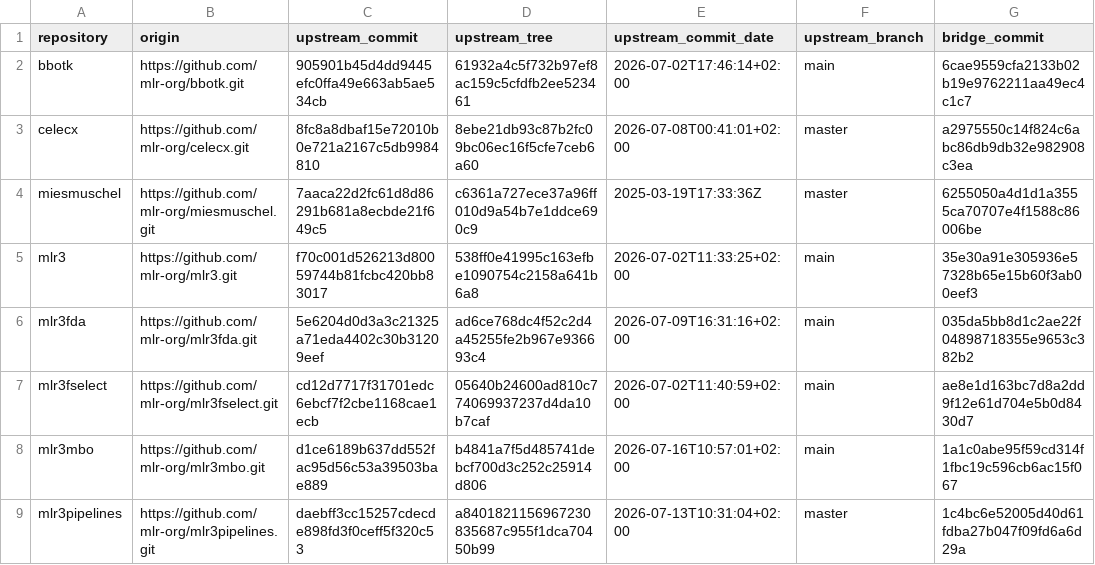
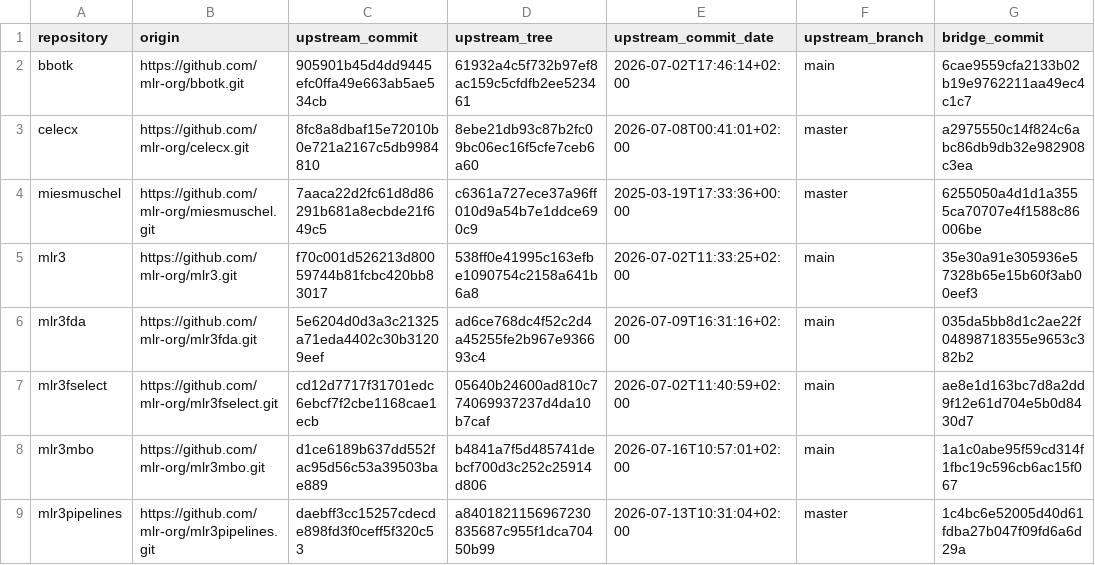
Before and after one commit to mlr-org/paradox, a TSV file: compat/github-bridge-provenance.release-refresh-20260720.tsv, drawn as a sheet; only a part is shown; the diff names each change by its address in the sheet, - before the commit and + after, or states it on an @@ line.

```diff
--- a/compat/github-bridge-provenance.release-refresh-20260720.tsv
+++ b/compat/github-bridge-provenance.release-refresh-20260720.tsv
-E4 (upstream_commit_date): 2025-03-19T17:33:36Z
+E4 (upstream_commit_date): 2025-03-19T17:33:36+00:00
```
Also changed, not shown: 6 other files.
